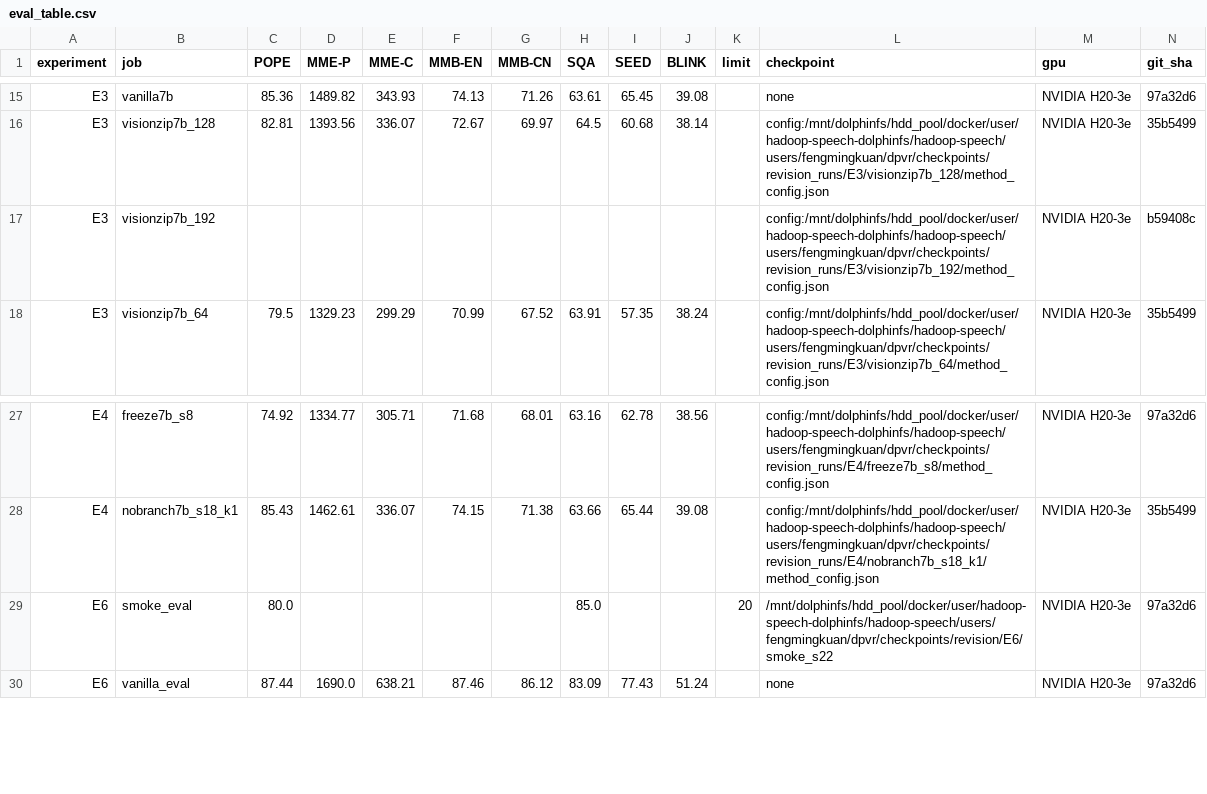
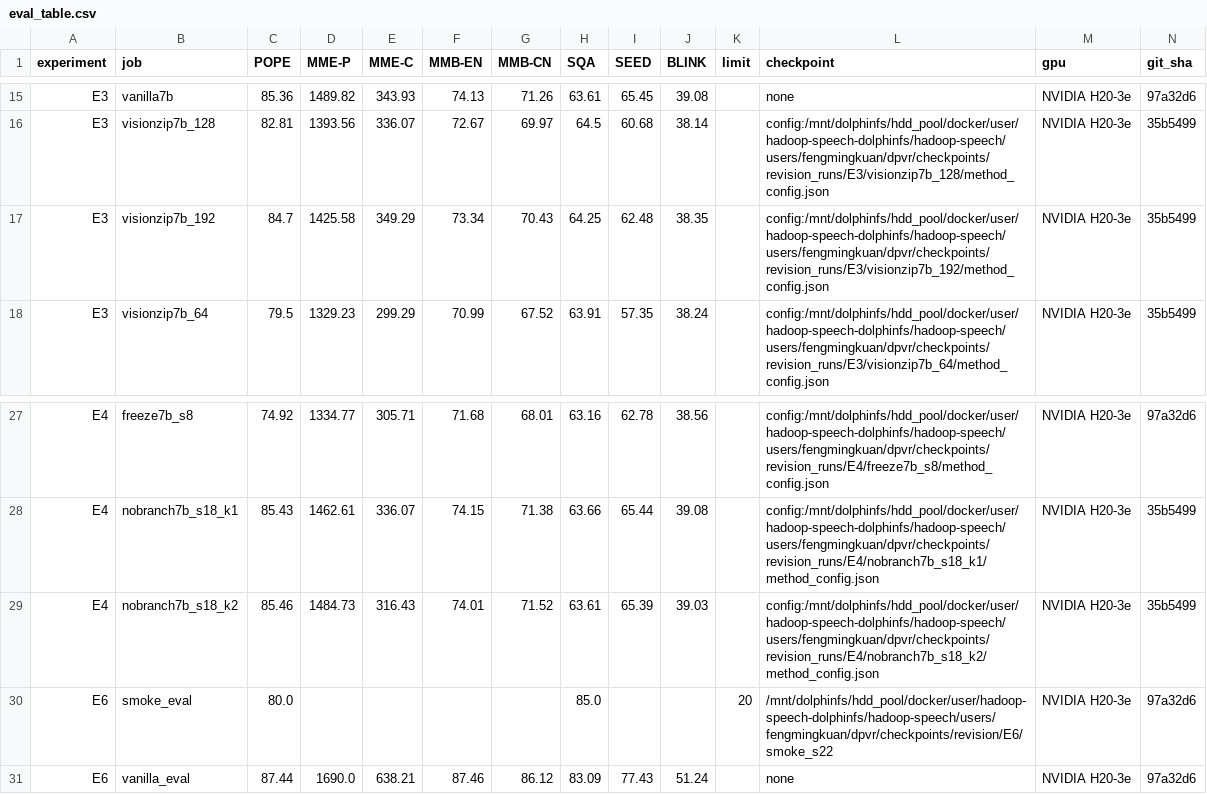
Before and after one commit to Inner-Magma/dpvr-pr-revision, a CSV file: results/revision/summary/eval_table.csv, drawn as a sheet; only a part is shown, gaps mark what is left out.

Commit message:
results(E4,E3): 无分支 k=2、VisionZip-192 入表

```diff
--- a/results/revision/summary/eval_table.csv
+++ b/results/revision/summary/eval_table.csv
@@ -16,3 +16,3 @@ E3,vanilla7b,85.36,1489.82,343.93,74.13,71.26,63.61,65.45,39.08,,none,NVIDIA H20
 E3,visionzip7b_128,82.81,1393.56,336.07,72.67,69.97,64.5,60.68,38.14,,config:/mnt/dolphinfs/hdd_pool/docker/user/hadoop-speech-dolphinfs/hadoop-speech/users/fengmingkuan/dpvr/checkpoints/revision_runs/E3/visionzip7b_128/method_config.json,NVIDIA H20-3e,35b5499
-E3,visionzip7b_192,,,,,,,,,,config:/mnt/dolphinfs/hdd_pool/docker/user/hadoop-speech-dolphinfs/hadoop-speech/users/fengmingkuan/dpvr/checkpoints/revision_runs/E3/visionzip7b_192/method_config.json,NVIDIA H20-3e,b59408c
+E3,visionzip7b_192,84.7,1425.58,349.29,73.34,70.43,64.25,62.48,38.35,,config:/mnt/dolphinfs/hdd_pool/docker/user/hadoop-speech-dolphinfs/hadoop-speech/users/fengmingkuan/dpvr/checkpoints/revision_runs/E3/visionzip7b_192/method_config.json,NVIDIA H20-3e,35b5499
 E3,visionzip7b_64,79.5,1329.23,299.29,70.99,67.52,63.91,57.35,38.24,,config:/mnt/dolphinfs/hdd_pool/docker/user/hadoop-speech-dolphinfs/hadoop-speech/users/fengmingkuan/dpvr/checkpoints/revision_runs/E3/visionzip7b_64/method_config.json,NVIDIA H20-3e,35b5499
@@ -28,2 +28,3 @@ E4,freeze7b_s8,74.92,1334.77,305.71,71.68,68.01,63.16,62.78,38.56,,config:/mnt/d
 E4,nobranch7b_s18_k1,85.43,1462.61,336.07,74.15,71.38,63.66,65.44,39.08,,config:/mnt/dolphinfs/hdd_pool/docker/user/hadoop-speech-dolphinfs/hadoop-speech/users/fengmingkuan/dpvr/checkpoints/revision_runs/E4/nobranch7b_s18_k1/method_config.json,NVIDIA H20-3e,35b5499
+E4,nobranch7b_s18_k2,85.46,1484.73,316.43,74.01,71.52,63.61,65.39,39.03,,config:/mnt/dolphinfs/hdd_pool/docker/user/hadoop-speech-dolphinfs/hadoop-speech/users/fengmingkuan/dpvr/checkpoints/revision_runs/E4/nobranch7b_s18_k2/method_config.json,NVIDIA H20-3e,35b5499
 E6,smoke_eval,80.0,,,,,85.0,,,20,/mnt/dolphinfs/hdd_pool/docker/user/hadoop-speech-dolphinfs/hadoop-speech/users/fengmingkuan/dpvr/checkpoints/revision/E6/smoke_s22,NVIDIA H20-3e,97a32d6
```
Also changed, not shown: results/revision/summary/jobs.csv, 20 other files.
